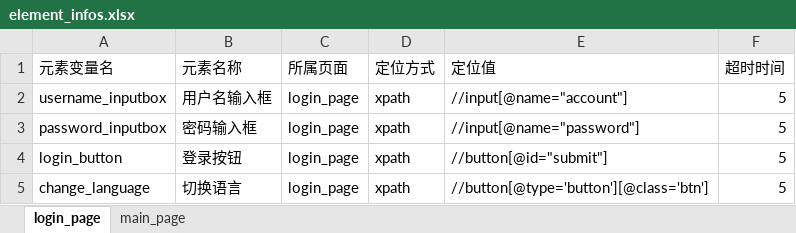
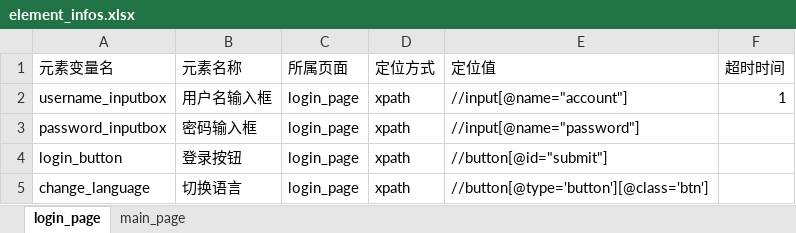
Before and after one commit to anqier-lala/PO_001, an Excel workbook: element_info_datas/element_infos.xlsx, sheet login_page, drawn as a sheet; values as stored, in another font and other column widths than the file's, no borders; the diff names each change by its address in the sheet, - before the commit and + after, or states it on an @@ line.

```diff
--- a/element_info_datas/element_infos.xlsx (sheet login_page)
+++ b/element_info_datas/element_infos.xlsx (sheet login_page)
-F2 (超时时间): 5
+F2 (超时时间): 1
-F3:F5 (超时时间): 5
+F3:F5 (超时时间): (empty)
```
Also changed, not shown: 14 other files.
